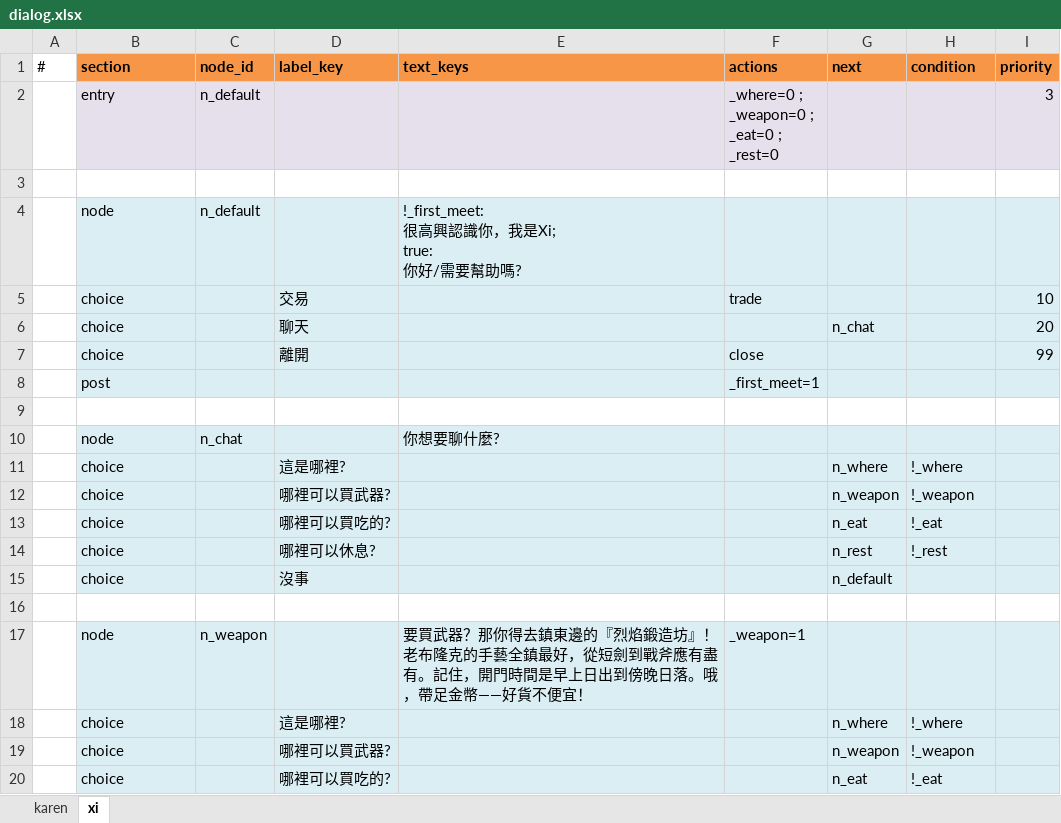
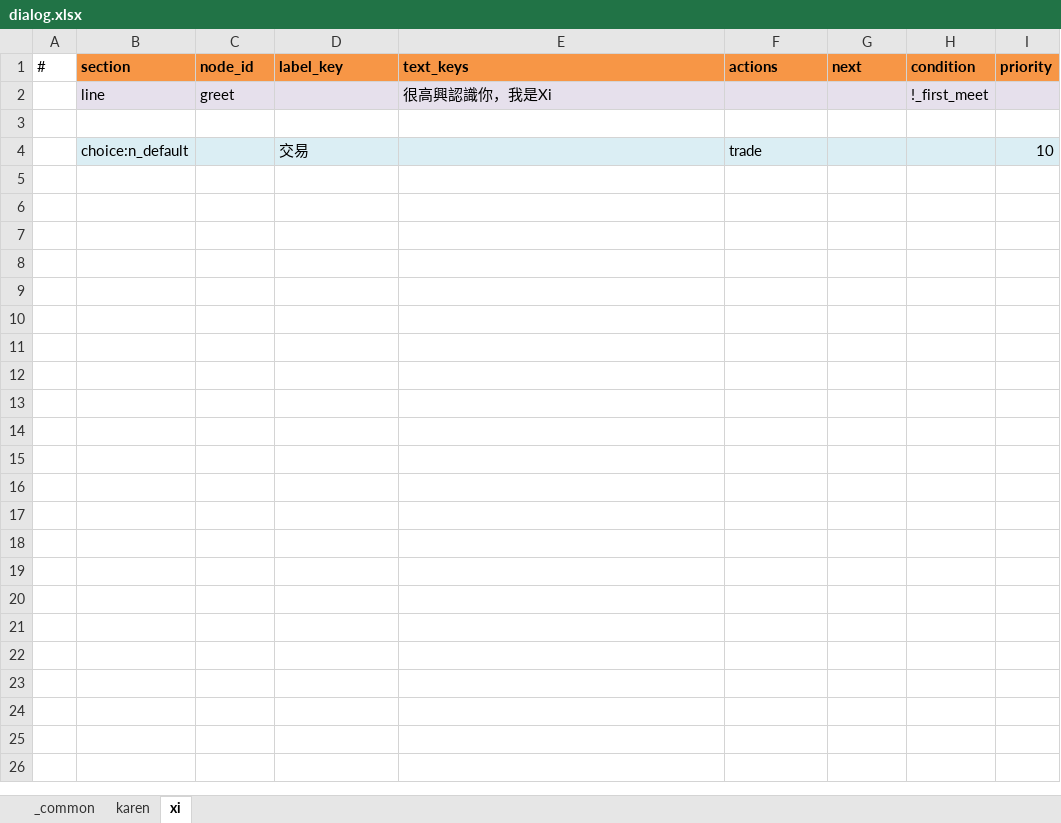
Before and after one commit to bwm0822/game_02, an Excel workbook: xls/dialog.xlsx, sheet xi, drawn as a sheet; only a part is shown; values as stored, in another font and other column widths than the file's, no borders; removed rows and columns are numbered as before the commit, all else as after; ↵ is a line break in a cell; the diff covers the shown part only; the diff names each change by its address in the sheet, - before the commit and + after, or states it on an @@ line.

Commit message:
feat: story 階段 4：dialog 改版。dialog.xlsx 新增 _common sheet（共用節點、rule-based line），轉檔時合併；節點 next 沿用選項、storylets 列決定對話卡插入位置、好感<=25 走 n_cold、<=10 才隱藏對話；開場白與 underAtk/stolen 泡泡改查 line（src/systems/line.js）；劇情除錯印 line 分數；新增無頭測試 scripts/test/dialog.mjs

```diff
--- a/xls/dialog.xlsx (sheet xi)
+++ b/xls/dialog.xlsx (sheet xi)
+sheet tab: _common
-row 2:  | entry | n_default |  |  | _where=0 ; ↵ _weapon=0 ; ↵ _eat=0 ; ↵ _rest=0 |  |  | 3
+row 2:  | line | greet |  | 很高興認識你，我是Xi |  |  | !_first_meet
-row 4:  | node | n_default |  | !_first_meet: ↵ 很高興認識你，我是Xi; ↵ true: ↵ 你好/需要幫助嗎?
-B4 (section): choice
+B4 (section): choice:n_default
-row 6:  | choice |  | 聊天 |  |  | n_chat |  | 20
-row 7:  | choice |  | 離開 |  | close |  |  | 99
-row 8:  | post |  |  |  | _first_meet=1
-row 9: (empty)
-row 10:  | node | n_chat |  | 你想要聊什麼?
-row 11:  | choice |  | 這是哪裡? |  |  | n_where | !_where
-row 12:  | choice |  | 哪裡可以買武器? |  |  | n_weapon | !_weapon
-row 13:  | choice |  | 哪裡可以買吃的? |  |  | n_eat | !_eat
-row 14:  | choice |  | 哪裡可以休息? |  |  | n_rest | !_rest
-row 15:  | choice |  | 沒事 |  |  | n_default
-row 16: (empty)
-row 17:  | node | n_weapon |  | 要買武器？那你得去鎮東邊的『烈焰鍛造坊』！老布隆克的手藝全鎮最好，從短劍到戰斧應有盡有。記住，開門時間是早上日出到傍晚日落。哦，帶足金幣——好貨不便宜！ | _weapon=1
-row 18:  | choice |  | 這是哪裡? |  |  | n_where | !_where
-row 19:  | choice |  | 哪裡可以買武器? |  |  | n_weapon | !_weapon
-row 20:  | choice |  | 哪裡可以買吃的? |  |  | n_eat | !_eat
```
Also changed, not shown: 24 removed rows elsewhere in this sheet, sheet karen, 14 other files.
